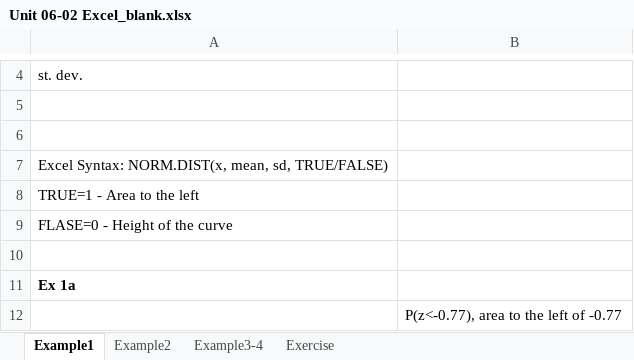
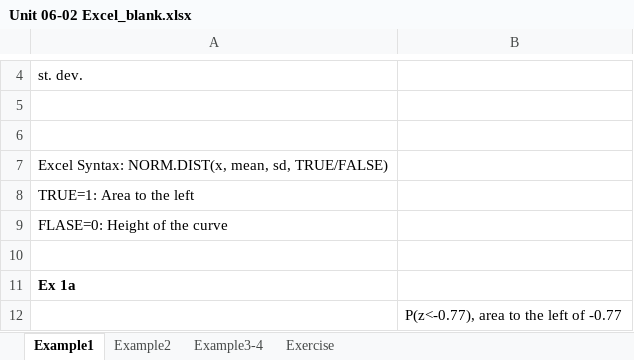
Before and after one commit to mutasim221B/Mutasim-Personal-Course-2, an Excel workbook: Resources/Unit 06-02 Excel_blank.xlsx, sheet Example1, drawn as a sheet; only a part is shown, gaps mark what is left out; values as stored, in another font and other column widths than the file's, no borders; the diff names each change by its address in the sheet, - before the commit and + after, or states it on an @@ line.

```diff
--- a/Resources/Unit 06-02 Excel_blank.xlsx (sheet Example1)
+++ b/Resources/Unit 06-02 Excel_blank.xlsx (sheet Example1)
-A8: TRUE=1 - Area to the left
+A8: TRUE=1: Area to the left
-A9: FLASE=0 - Height of the curve
+A9: FLASE=0: Height of the curve
```
Also changed, not shown: docs/Resources/Unit 06-02 Excel_blank.xlsx, 16 other files.
